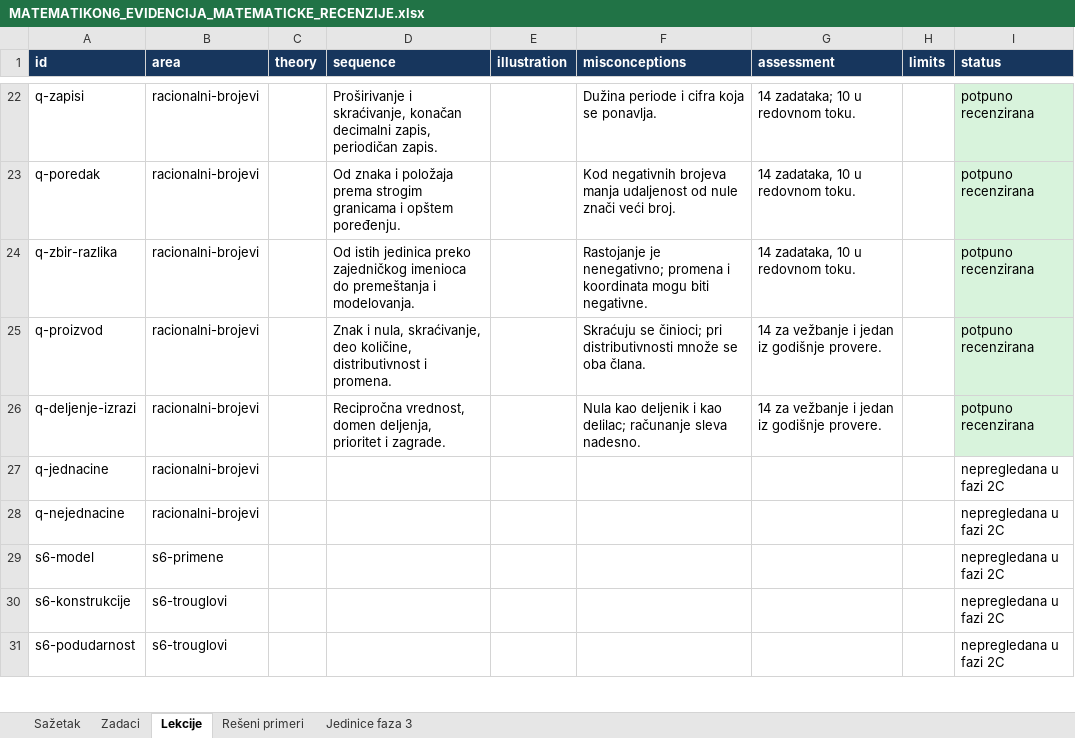
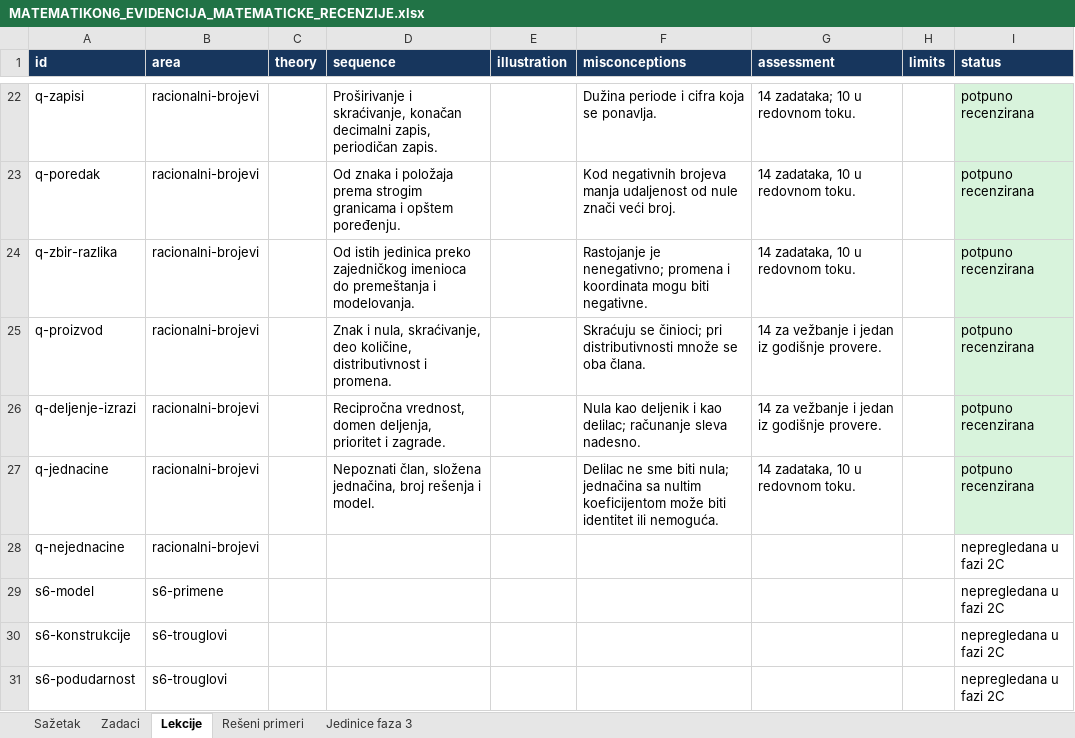
Before and after one commit to Milosprofessor/matematikon6-8, an Excel workbook: MATEMATIKON6_EVIDENCIJA_MATEMATICKE_RECENZIJE.xlsx, sheet Lekcije, drawn as a sheet; only a part is shown, gaps mark what is left out; values as stored, in another font and other column widths than the file's, no borders; table styles not drawn; the diff names each change by its address in the sheet, - before the commit and + after, or states it on an @@ line.

```diff
--- a/MATEMATIKON6_EVIDENCIJA_MATEMATICKE_RECENZIJE.xlsx (sheet Lekcije)
+++ b/MATEMATIKON6_EVIDENCIJA_MATEMATICKE_RECENZIJE.xlsx (sheet Lekcije)
-D27 (sequence): (empty)
+D27 (sequence): Nepoznati član, složena jednačina, broj rešenja i model.
-F27 (misconceptions): (empty)
+F27 (misconceptions): Delilac ne sme biti nula; jednačina sa nultim koeficijentom može biti identitet ili nemoguća.
-G27 (assessment): (empty)
+G27 (assessment): 14 zadataka, 10 u redovnom toku.
-I27 (status): nepregledana u fazi 2C
+I27 (status): potpuno recenzirana
-I27 fill: none
+I27 fill: #D8F3DC
```
Also changed, not shown: sheet Zadaci, sheet Sažetak, sheet Rešeni primeri, 11 other files.
